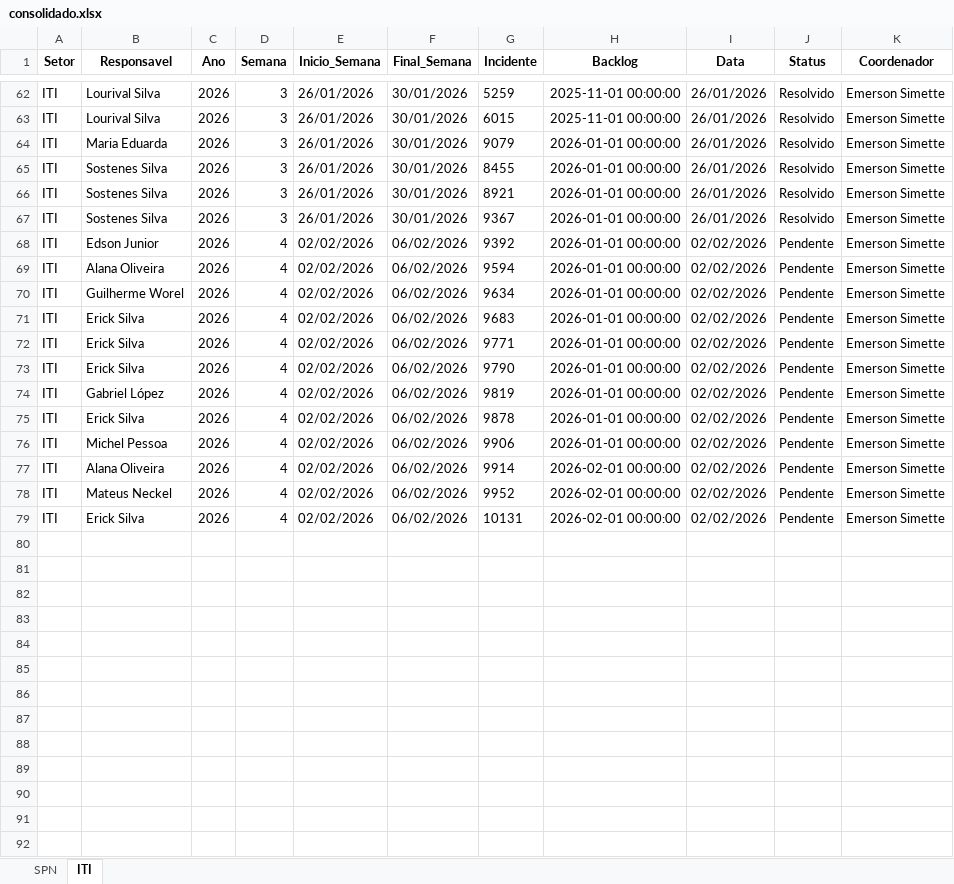
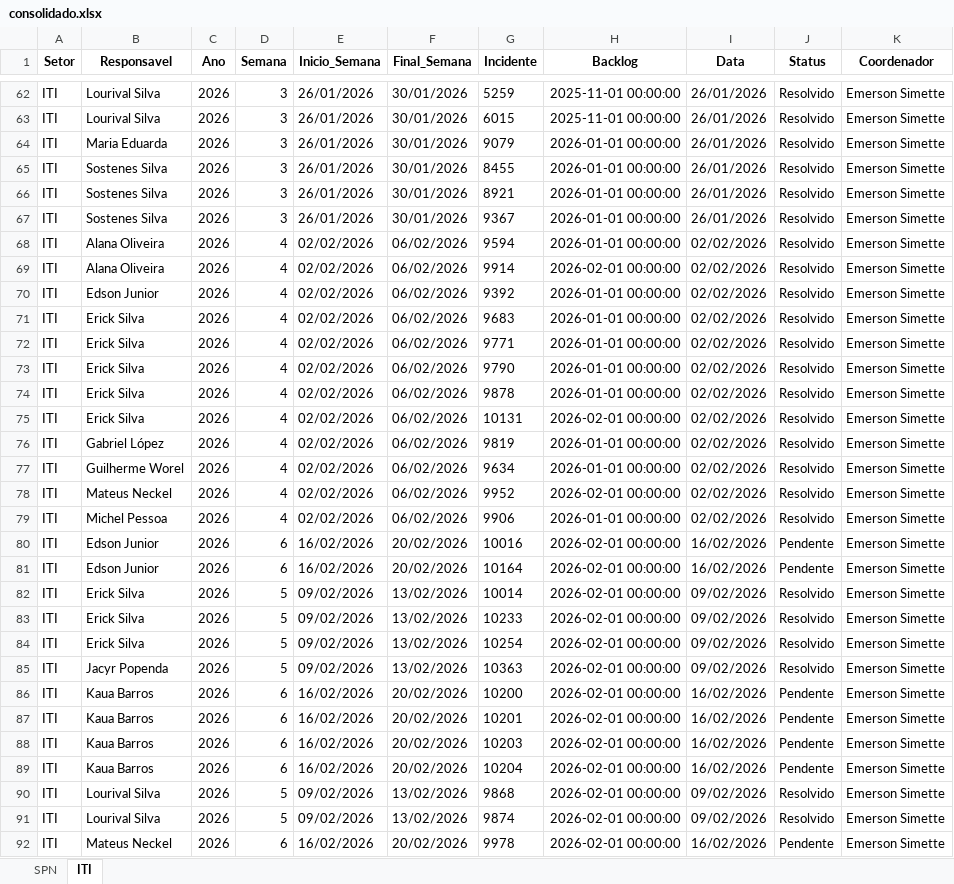
Before and after one commit to GeekFrancisco/Franciscodatais, an Excel workbook: data/base/consolidado.xlsx, sheet ITI, drawn as a sheet; only a part is shown, gaps mark what is left out; values as stored, in another font and other column widths than the file's, no borders; the diff covers the shown part only; the diff names each change by its address in the sheet, - before the commit and + after, or states it on an @@ line.

Commit message:
Atualiza instrução de trabalho

```diff
--- a/data/base/consolidado.xlsx (sheet ITI)
+++ b/data/base/consolidado.xlsx (sheet ITI)
-B68 (Responsavel): Edson Junior
+B68 (Responsavel): Alana Oliveira
-G68 (Incidente): 9392
+G68 (Incidente): 9594
-J68:J79 (Status): Pendente
+J68:J79 (Status): Resolvido
-G69 (Incidente): 9594
+G69 (Incidente): 9914
-H69 (Backlog): 2026-01-01 00:00:00
+H69 (Backlog): 2026-02-01 00:00:00
-B70 (Responsavel): Guilherme Worel
+B70 (Responsavel): Edson Junior
-G70 (Incidente): 9634
+G70 (Incidente): 9392
-B74 (Responsavel): Gabriel López
+B74 (Responsavel): Erick Silva
-G74 (Incidente): 9819
+G74 (Incidente): 9878
-G75 (Incidente): 9878
+G75 (Incidente): 10131
-H75 (Backlog): 2026-01-01 00:00:00
+H75 (Backlog): 2026-02-01 00:00:00
-B76 (Responsavel): Michel Pessoa
+B76 (Responsavel): Gabriel López
-G76 (Incidente): 9906
+G76 (Incidente): 9819
-B77 (Responsavel): Alana Oliveira
+B77 (Responsavel): Guilherme Worel
-G77 (Incidente): 9914
+G77 (Incidente): 9634
-H77 (Backlog): 2026-02-01 00:00:00
+H77 (Backlog): 2026-01-01 00:00:00
-B79 (Responsavel): Erick Silva
+B79 (Responsavel): Michel Pessoa
-G79 (Incidente): 10131
+G79 (Incidente): 9906
-H79 (Backlog): 2026-02-01 00:00:00
+H79 (Backlog): 2026-01-01 00:00:00
+row 80: ITI | Edson Junior | 2026 | 6 | 16/02/2026 | 20/02/2026 | 10016 | 2026-02-01 00:00:00 | 16/02/2026 | Pendente | Emerson Simette
+row 81: ITI | Edson Junior | 2026 | 6 | 16/02/2026 | 20/02/2026 | 10164 | 2026-02-01 00:00:00 | 16/02/2026 | Pendente | Emerson Simette
+row 82: ITI | Erick Silva | 2026 | 5 | 09/02/2026 | 13/02/2026 | 10014 | 2026-02-01 00:00:00 | 09/02/2026 | Resolvido | Emerson Simette
+row 83: ITI | Erick Silva | 2026 | 5 | 09/02/2026 | 13/02/2026 | 10233 | 2026-02-01 00:00:00 | 09/02/2026 | Resolvido | Emerson Simette
+row 84: ITI | Erick Silva | 2026 | 5 | 09/02/2026 | 13/02/2026 | 10254 | 2026-02-01 00:00:00 | 09/02/2026 | Resolvido | Emerson Simette
+row 85: ITI | Jacyr Popenda | 2026 | 5 | 09/02/2026 | 13/02/2026 | 10363 | 2026-02-01 00:00:00 | 09/02/2026 | Resolvido | Emerson Simette
+row 86: ITI | Kaua Barros | 2026 | 6 | 16/02/2026 | 20/02/2026 | 10200 | 2026-02-01 00:00:00 | 16/02/2026 | Pendente | Emerson Simette
+row 87: ITI | Kaua Barros | 2026 | 6 | 16/02/2026 | 20/02/2026 | 10201 | 2026-02-01 00:00:00 | 16/02/2026 | Pendente | Emerson Simette
+row 88: ITI | Kaua Barros | 2026 | 6 | 16/02/2026 | 20/02/2026 | 10203 | 2026-02-01 00:00:00 | 16/02/2026 | Pendente | Emerson Simette
+row 89: ITI | Kaua Barros | 2026 | 6 | 16/02/2026 | 20/02/2026 | 10204 | 2026-02-01 00:00:00 | 16/02/2026 | Pendente | Emerson Simette
+row 90: ITI | Lourival Silva | 2026 | 5 | 09/02/2026 | 13/02/2026 | 9868 | 2026-02-01 00:00:00 | 09/02/2026 | Resolvido | Emerson Simette
+row 91: ITI | Lourival Silva | 2026 | 5 | 09/02/2026 | 13/02/2026 | 9874 | 2026-02-01 00:00:00 | 09/02/2026 | Resolvido | Emerson Simette
+row 92: ITI | Mateus Neckel | 2026 | 6 | 16/02/2026 | 20/02/2026 | 9978 | 2026-02-01 00:00:00 | 16/02/2026 | Pendente | Emerson Simette
```
Also changed, not shown: 35 added rows and 11 edited cells elsewhere in this sheet, sheet SPN.
